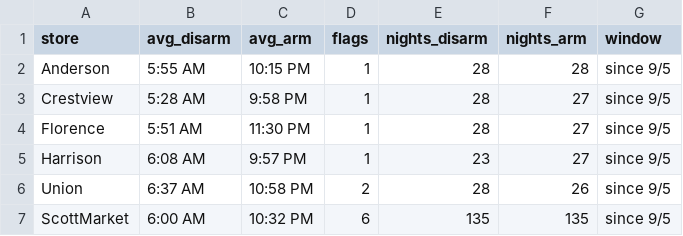
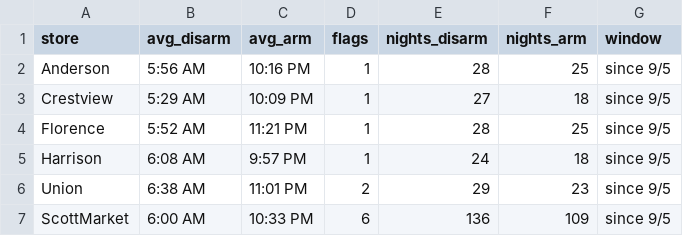
Before and after one commit to SCDashboard/DailyUploads, a CSV file: alarms-30d.csv, drawn as a sheet.

Commit message:
Rebuild alarms-30d.csv from TC2 since 9/5 through Sun 10/4 morning disarms

```diff
--- a/alarms-30d.csv
+++ b/alarms-30d.csv
@@ -1,7 +1,7 @@
 store,avg_disarm,avg_arm,flags,nights_disarm,nights_arm,window
-Anderson,5:55 AM,10:15 PM,1,28,28,since 9/5
-Crestview,5:28 AM,9:58 PM,1,28,27,since 9/5
-Florence,5:51 AM,11:30 PM,1,28,27,since 9/5
-Harrison,6:08 AM,9:57 PM,1,23,27,since 9/5
-Union,6:37 AM,10:58 PM,2,28,26,since 9/5
-ScottMarket,6:00 AM,10:32 PM,6,135,135,since 9/5
+Anderson,5:56 AM,10:16 PM,1,28,25,since 9/5
+Crestview,5:29 AM,10:09 PM,1,27,18,since 9/5
+Florence,5:52 AM,11:21 PM,1,28,25,since 9/5
+Harrison,6:08 AM,9:57 PM,1,24,18,since 9/5
+Union,6:38 AM,11:01 PM,2,29,23,since 9/5
+ScottMarket,6:00 AM,10:33 PM,6,136,109,since 9/5
```
